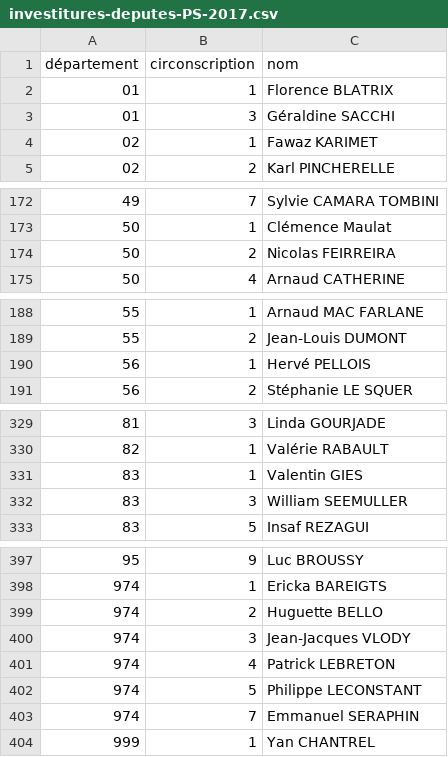
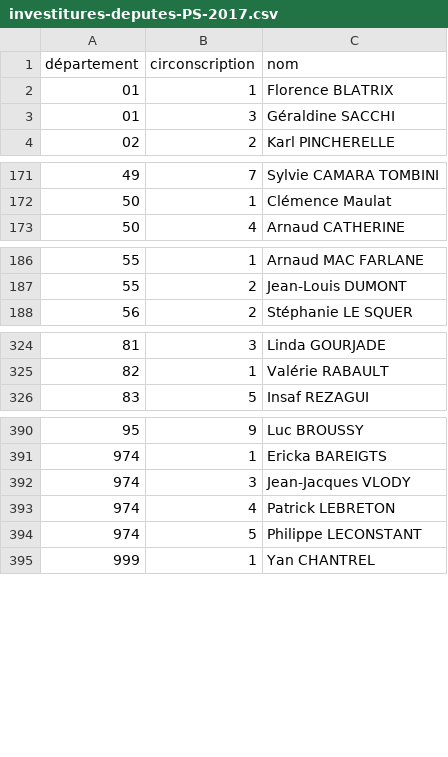
Before and after one commit to RouxRC/investitures-PS-2017, a CSV file: data/investitures-deputes-PS-2017.csv, drawn as a sheet; only a part is shown, gaps mark what is left out; the diff covers the shown part only.

Commit message:
autoupdate

```diff
--- a/data/investitures-deputes-PS-2017.csv
+++ b/data/investitures-deputes-PS-2017.csv
@@ -3,3 +3,2 @@ département,circonscription,nom
 01,3,Géraldine SACCHI
-02,1,Fawaz KARIMET
 02,2,Karl PINCHERELLE
@@ -173,3 +172,2 @@ département,circonscription,nom
 50,1,Clémence Maulat
-50,2,Nicolas FEIRREIRA
 50,4,Arnaud CATHERINE
@@ -189,3 +187,2 @@ département,circonscription,nom
 55,2,Jean-Louis DUMONT
-56,1,Hervé PELLOIS
 56,2,Stéphanie LE SQUER
@@ -330,4 +325,2 @@ département,circonscription,nom
 82,1,Valérie RABAULT
-83,1,Valentin GIES
-83,3,William SEEMULLER
 83,5,Insaf REZAGUI
@@ -398,3 +391,2 @@ département,circonscription,nom
 974,1,Ericka BAREIGTS
-974,2,Huguette BELLO
 974,3,Jean-Jacques VLODY
@@ -402,3 +394,2 @@ département,circonscription,nom
 974,5,Philippe LECONSTANT
-974,7,Emmanuel SERAPHIN
 999,1,Yan CHANTREL
```
Also changed, not shown: 2 removed rows elsewhere in this file.
